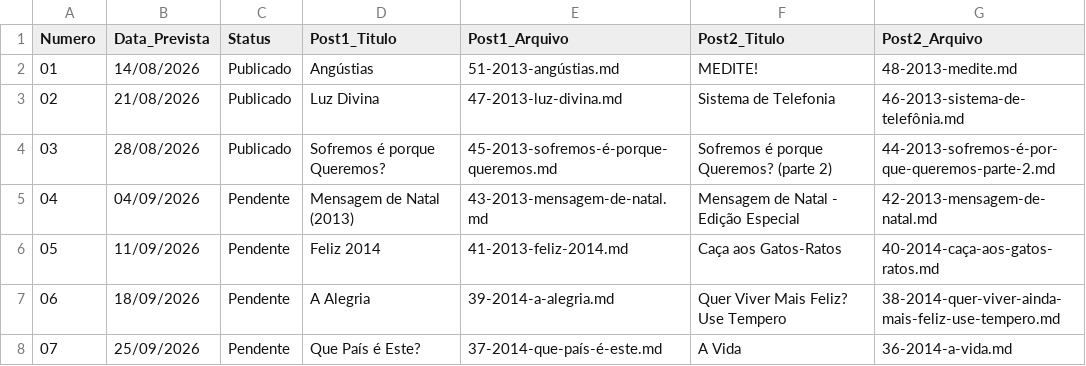
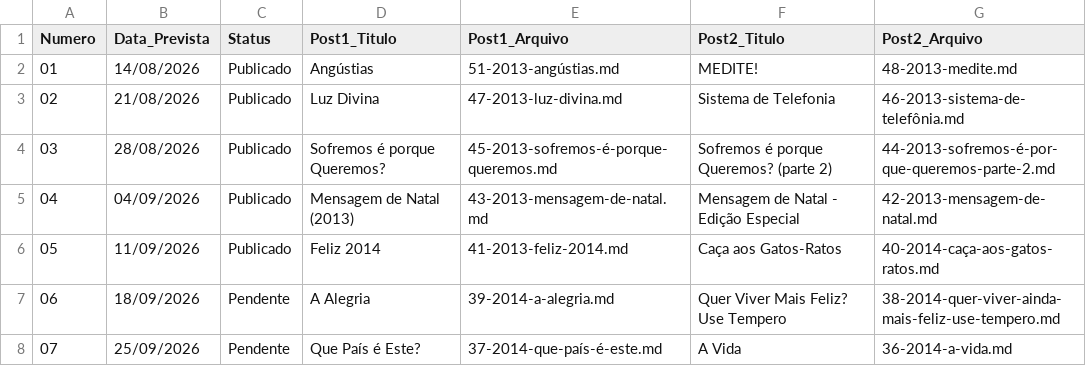
Before and after one commit to JaderBrito09/joao-brito-site, a CSV file: cronograma_postagens.csv, drawn as a sheet; only a part is shown.

Commit message:
feat: conclui publicacao semanal do lote 05 (posts 41 e 40) e atualiza index.html e cronograma

```diff
--- a/cronograma_postagens.csv
+++ b/cronograma_postagens.csv
@@ -4,4 +4,4 @@
 03,28/08/2026,Publicado,Sofremos é porque Queremos?,45-2013-sofremos-é-porque-queremos.md,Sofremos é porque Queremos? (parte 2),44-2013-sofremos-é-por-que-queremos-parte-2.md
-04,04/09/2026,Pendente,Mensagem de Natal (2013),43-2013-mensagem-de-natal.md,Mensagem de Natal - Edição Especial,42-2013-mensagem-de-natal.md
-05,11/09/2026,Pendente,Feliz 2014,41-2013-feliz-2014.md,Caça aos Gatos-Ratos,40-2014-caça-aos-gatos-ratos.md
+04,04/09/2026,Publicado,Mensagem de Natal (2013),43-2013-mensagem-de-natal.md,Mensagem de Natal - Edição Especial,42-2013-mensagem-de-natal.md
+05,11/09/2026,Publicado,Feliz 2014,41-2013-feliz-2014.md,Caça aos Gatos-Ratos,40-2014-caça-aos-gatos-ratos.md
 06,18/09/2026,Pendente,A Alegria,39-2014-a-alegria.md,Quer Viver Mais Feliz? Use Tempero,38-2014-quer-viver-ainda-mais-feliz-use-tempero.md
```
Also changed, not shown: 11 other files.
